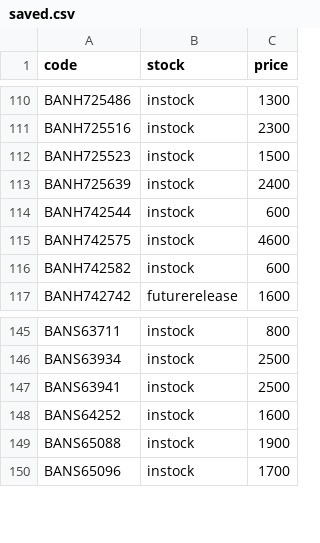
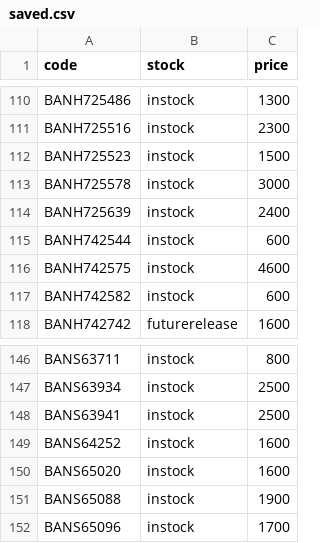
Before and after one commit to vktr107/hlj_price_tracker, a CSV file: saved.csv, drawn as a sheet; only a part is shown, gaps mark what is left out.

```diff
--- a/saved.csv
+++ b/saved.csv
@@ -112,2 +112,3 @@ BANH725516,instock,2300
 BANH725523,instock,1500
+BANH725578,instock,3000
 BANH725639,instock,2400
@@ -148,2 +149,3 @@ BANS63941,instock,2500
 BANS64252,instock,1600
+BANS65020,instock,1600
 BANS65088,instock,1900
```
